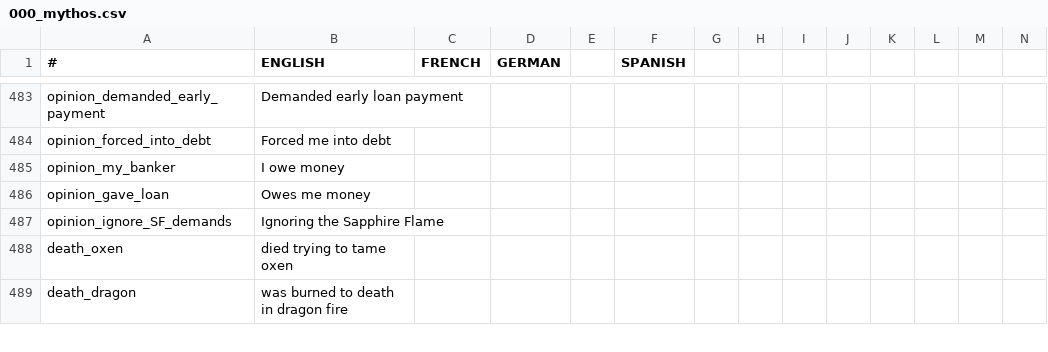
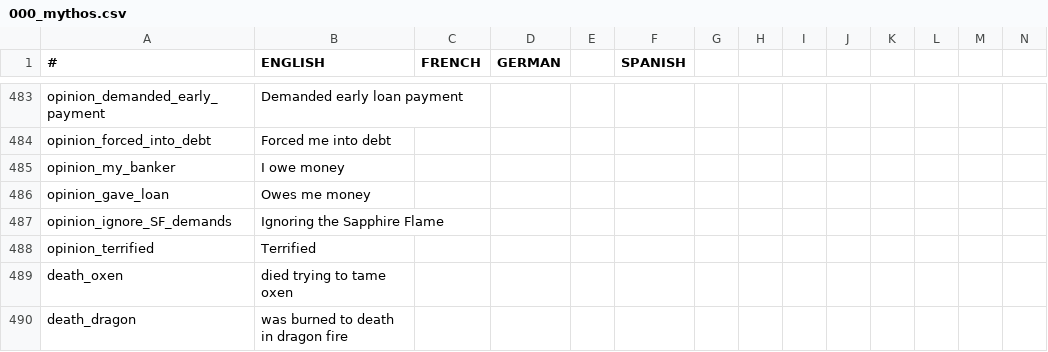
Before and after one commit to Leekoo/Mythos2, a CSV file: Mythos2/localisation/000_mythos.csv, drawn as a sheet; only a part is shown, gaps mark what is left out; rows hold the shown columns only; the diff names each change by its address in the sheet, - before the commit and + after, or states it on an @@ line.

Commit message:
Monster opinion penalties
Some actions that would otherwise give "Suspected Monster" give an
opinion penalty to your court if you are a monster

```diff
--- a/Mythos2/localisation/000_mythos.csv
+++ b/Mythos2/localisation/000_mythos.csv
+row 488: opinion_terrified | Terrified
```
Also changed, not shown: 4 other files.
